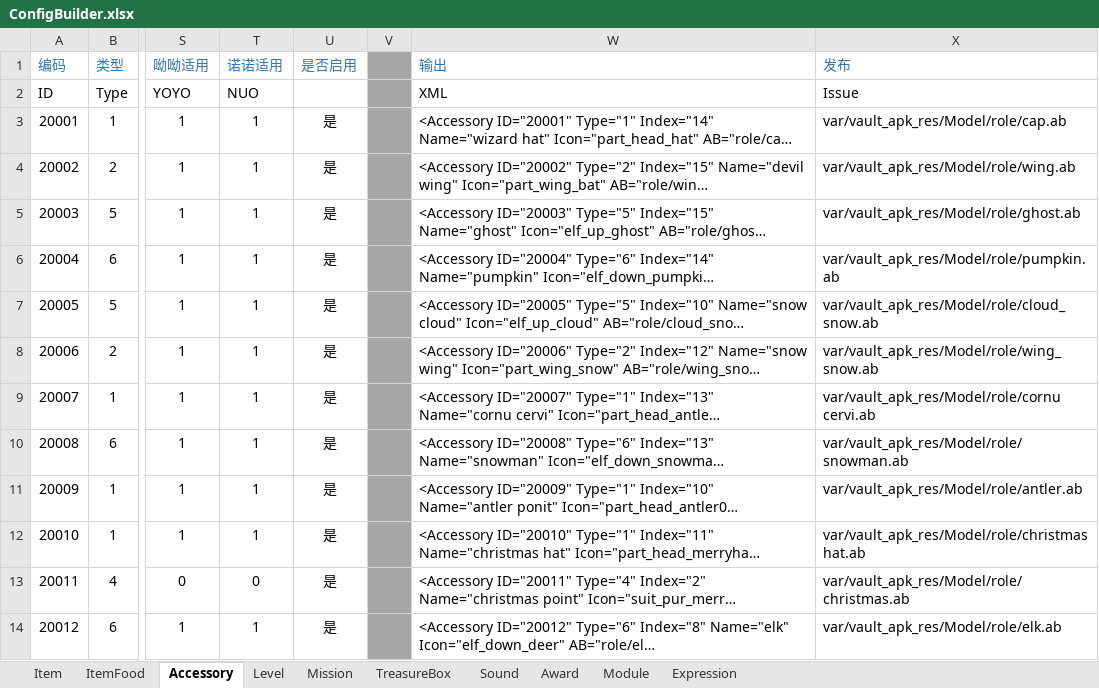
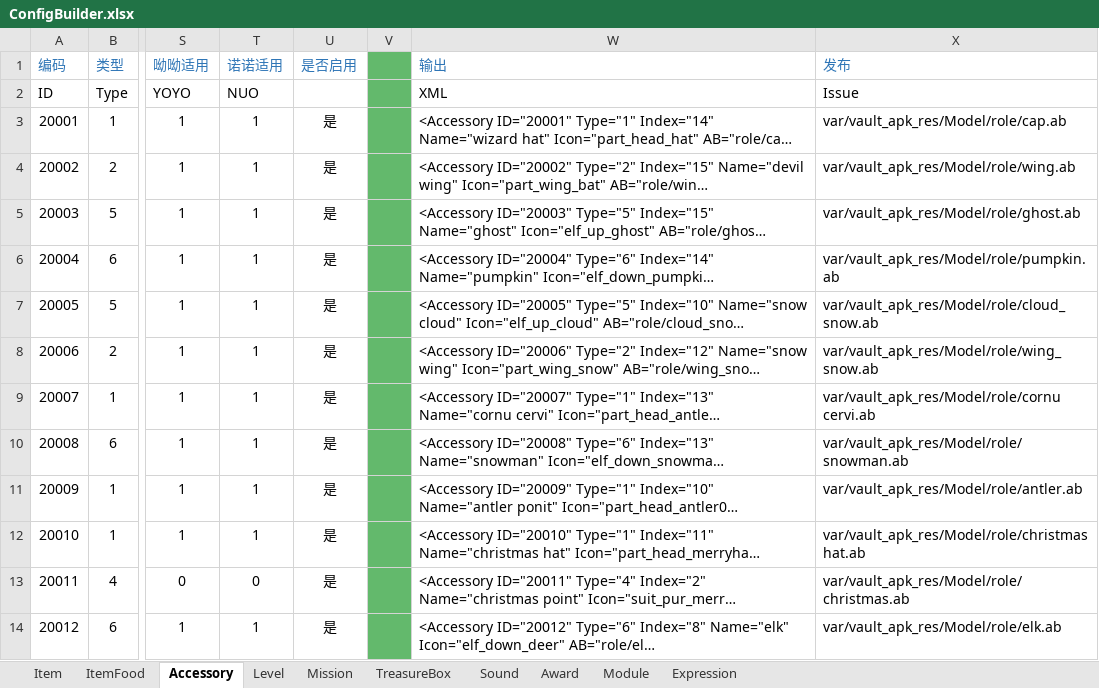
Before and after one commit to EarlyAnt/HankConfig, an Excel workbook: ConfigBuilder.xlsx, sheet Accessory, drawn as a sheet; only a part is shown, gaps mark what is left out; long unchanged cells end in …; values as stored, in another font and other column widths than the file's, no borders; conditional formats not drawn; the diff covers the shown part only; the diff names each change by its address in the sheet, - before the commit and + after, or states it on an @@ line.

```diff
--- a/ConfigBuilder.xlsx (sheet Accessory)
+++ b/ConfigBuilder.xlsx (sheet Accessory)
-V1:V14 fill: #A6A6A6
+V1:V14 fill: #63B96C
```
Also changed, not shown: cell formats elsewhere in this sheet, sheet Item, sheet Expression, sheet TreasureBox, 1 other file.
